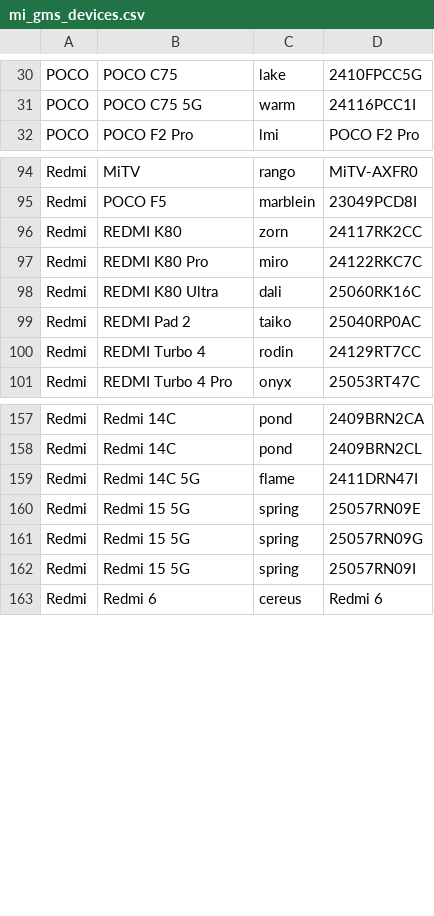
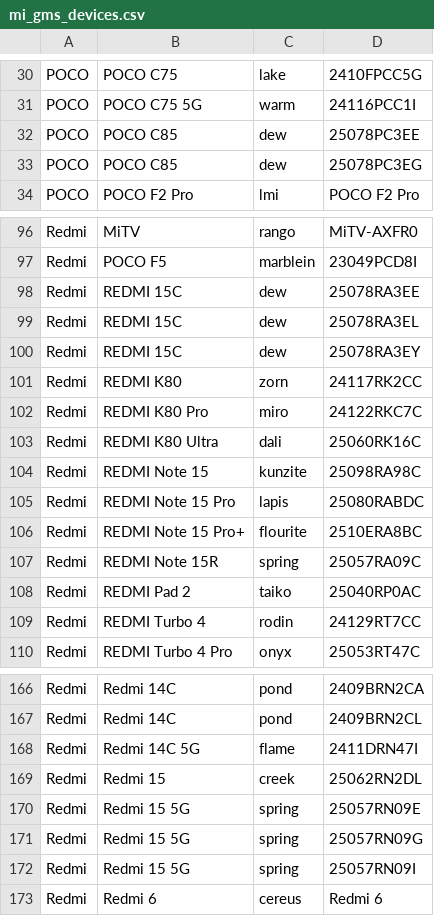
Before and after one commit to parserpp/get_android_data, a CSV file: data/mi_gms_devices.csv, drawn as a sheet; only a part is shown, gaps mark what is left out.

```diff
--- a/data/mi_gms_devices.csv
+++ b/data/mi_gms_devices.csv
@@ -31,2 +31,4 @@ POCO,POCO C75,lake,2410FPCC5G
 POCO,POCO C75 5G,warm,24116PCC1I
+POCO,POCO C85,dew,25078PC3EE
+POCO,POCO C85,dew,25078PC3EG
 POCO,POCO F2 Pro,lmi,POCO F2 Pro
@@ -95,2 +97,5 @@ Redmi,MiTV,rango,MiTV-AXFR0
 Redmi,POCO F5,marblein,23049PCD8I
+Redmi,REDMI 15C,dew,25078RA3EE
+Redmi,REDMI 15C,dew,25078RA3EL
+Redmi,REDMI 15C,dew,25078RA3EY
 Redmi,REDMI K80,zorn,24117RK2CC
@@ -98,2 +103,6 @@ Redmi,REDMI K80 Pro,miro,24122RKC7C
 Redmi,REDMI K80 Ultra,dali,25060RK16C
+Redmi,REDMI Note 15,kunzite,25098RA98C
+Redmi,REDMI Note 15 Pro,lapis,25080RABDC
+Redmi,REDMI Note 15 Pro+,flourite,2510ERA8BC
+Redmi,REDMI Note 15R,spring,25057RA09C
 Redmi,REDMI Pad 2,taiko,25040RP0AC
@@ -159,2 +168,3 @@ Redmi,Redmi 14C,pond,2409BRN2CL
 Redmi,Redmi 14C 5G,flame,2411DRN47I
+Redmi,Redmi 15,creek,25062RN2DL
 Redmi,Redmi 15 5G,spring,25057RN09E
```
